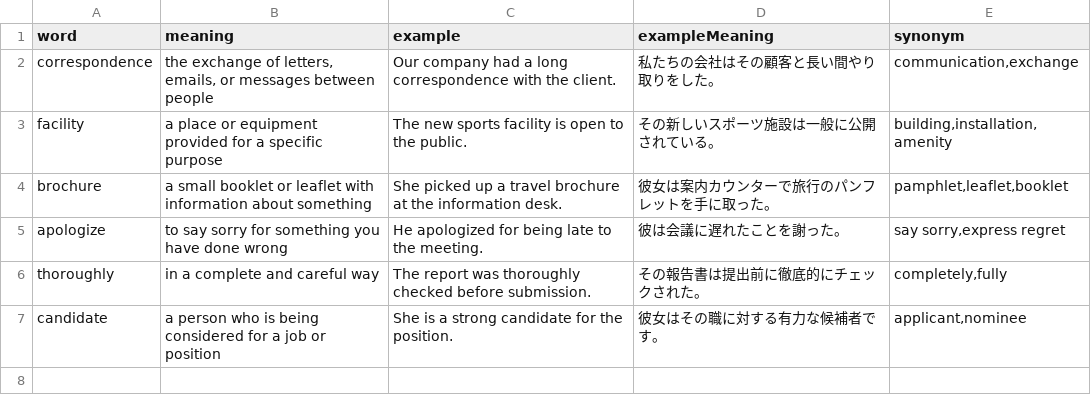
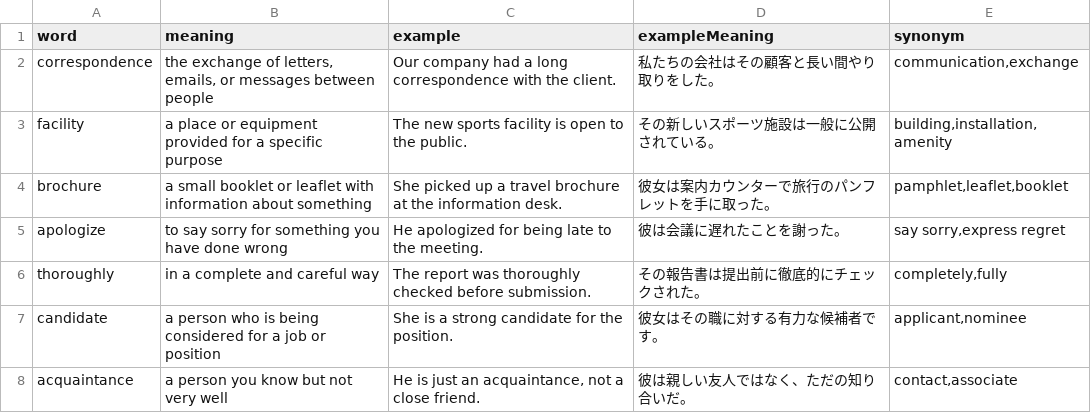
Before and after one commit to linkevery2s/englishword, a CSV file: data.csv, drawn as a sheet; the diff names each change by its address in the sheet, - before the commit and + after, or states it on an @@ line.

Commit message:
data.csv を更新

```diff
--- a/data.csv
+++ b/data.csv
+row 8: acquaintance | a person you know but not very well | He is just an acquaintance, not a close friend. | 彼は親しい友人ではなく、ただの知り合いだ。 | contact,associate
```
